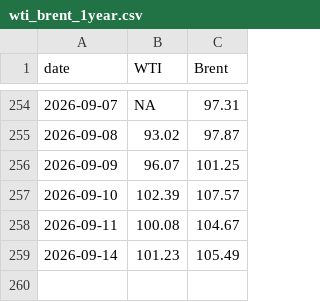
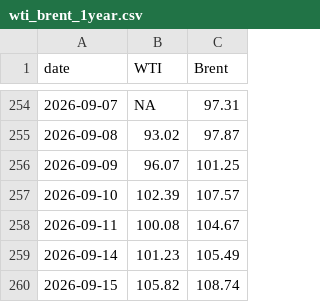
Before and after one commit to cbs-news-data/oil-prices, a CSV file: data/wti_brent_1year.csv, drawn as a sheet; only a part is shown, gaps mark what is left out.

```diff
--- a/data/wti_brent_1year.csv
+++ b/data/wti_brent_1year.csv
@@ -259 +259,2 @@
 2026-09-14,101.23,105.49
+2026-09-15,105.82,108.74
```
Also changed, not shown: data/wti_brent_30days.csv, data/wti_brent_5years.csv.
